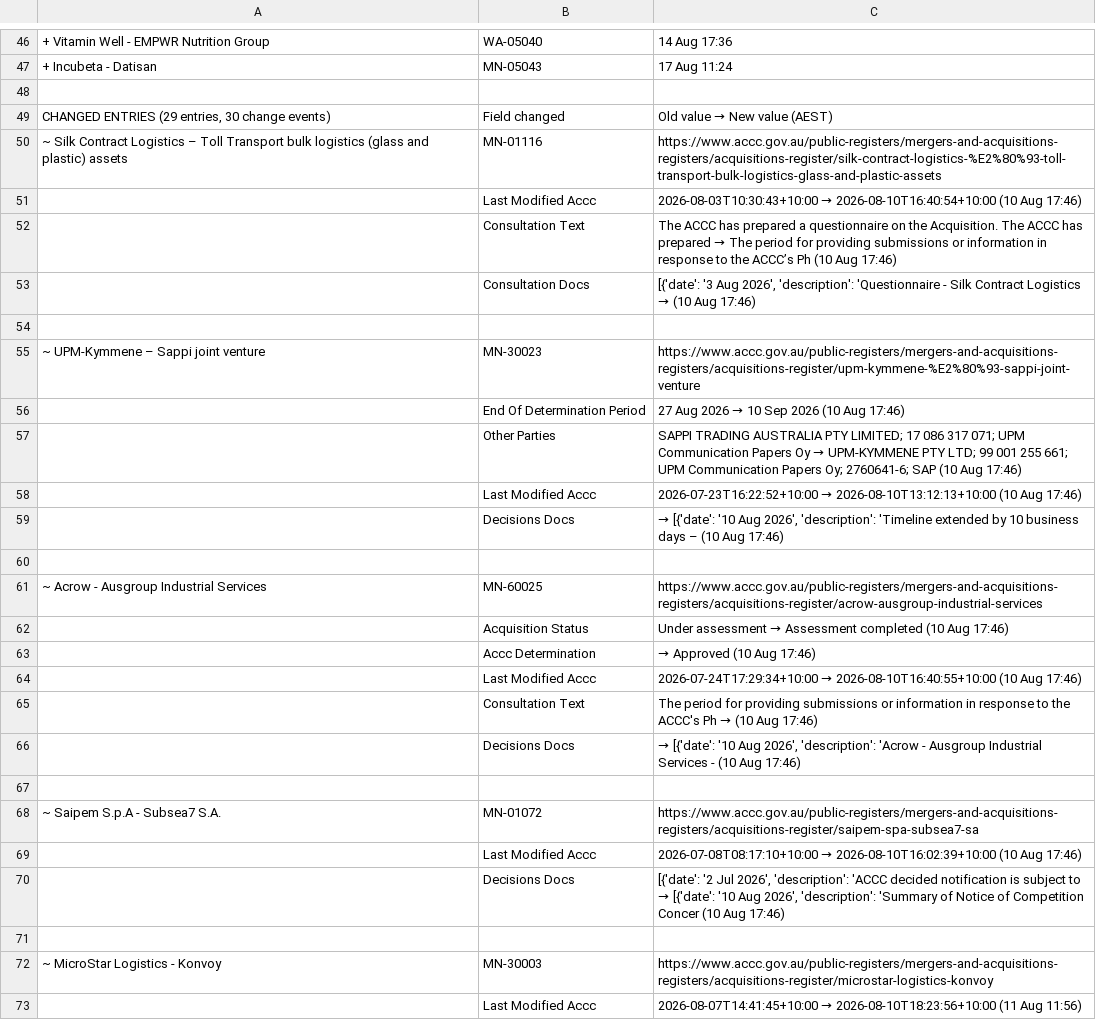
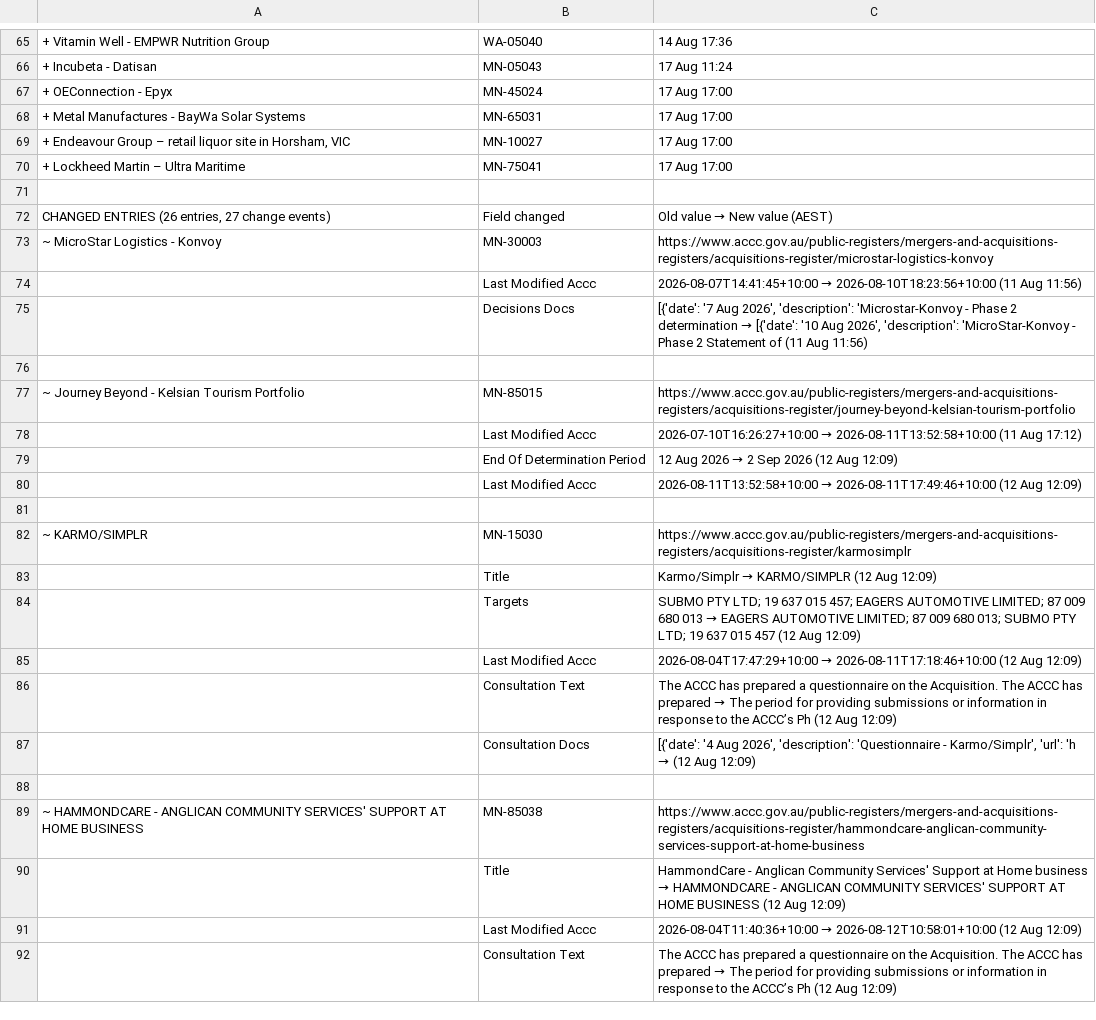
Before and after one commit to Test0112358/notification-check, a CSV file: data/status.csv, drawn as a sheet; only a part is shown, gaps mark what is left out; the shorter side is filled out with more unchanged rows; removed rows and columns are numbered as before the commit, all else as after; the diff covers the shown part only; the diff names each change by its address in the sheet, - before the commit and + after, or states it on an @@ line.

```diff
--- a/data/status.csv
+++ b/data/status.csv
+row 67: + OEConnection - Epyx | MN-45024 | 17 Aug 17:00
+row 68: + Metal Manufactures - BayWa Solar Systems | MN-65031 | 17 Aug 17:00
+row 69: + Endeavour Group – retail liquor site in Horsham, VIC | MN-10027 | 17 Aug 17:00
+row 70: + Lockheed Martin – Ultra Maritime | MN-75041 | 17 Aug 17:00
-A72: CHANGED ENTRIES (29 entries, 30 change events)
+A72: CHANGED ENTRIES (26 entries, 27 change events)
-row 50: ~ Silk Contract Logistics – Toll Transport bulk logistics (glass and plastic) assets | MN-01116 | https://www.accc.gov.au/public-registers/mergers-and-acquisitions-registers/acquisitions-register/silk-contract-logistics-%E2%80%93-toll-transport-bulk-logistics-glass-and-plastic-assets
-row 51:  | Last Modified Accc | 2026-08-03T10:30:43+10:00 → 2026-08-10T16:40:54+10:00 (10 Aug 17:46)
-row 52:  | Consultation Text | The ACCC has prepared a questionnaire on the Acquisition. The ACCC has prepared → The period for providing submissions or information in response to the ACCC’s Ph (10 Aug 17:46)
-row 53:  | Consultation Docs | [{'date': '3 Aug 2026', 'description': 'Questionnaire - Silk Contract Logistics → (10 Aug 17:46)
-row 54: (empty)
-row 55: ~ UPM-Kymmene – Sappi joint venture | MN-30023 | https://www.accc.gov.au/public-registers/mergers-and-acquisitions-registers/acquisitions-register/upm-kymmene-%E2%80%93-sappi-joint-venture
-row 56:  | End Of Determination Period | 27 Aug 2026 → 10 Sep 2026 (10 Aug 17:46)
-row 57:  | Other Parties | SAPPI TRADING AUSTRALIA PTY LIMITED; 17 086 317 071; UPM Communication Papers Oy → UPM-KYMMENE PTY LTD; 99 001 255 661; UPM Communication Papers Oy; 2760641-6; SAP (10 Aug 17:46)
-row 58:  | Last Modified Accc | 2026-07-23T16:22:52+10:00 → 2026-08-10T13:12:13+10:00 (10 Aug 17:46)
-row 59:  | Decisions Docs | → [{'date': '10 Aug 2026', 'description': 'Timeline extended by 10 business days – (10 Aug 17:46)
-row 60: (empty)
-row 61: ~ Acrow - Ausgroup Industrial Services | MN-60025 | https://www.accc.gov.au/public-registers/mergers-and-acquisitions-registers/acquisitions-register/acrow-ausgroup-industrial-services
-row 62:  | Acquisition Status | Under assessment → Assessment completed (10 Aug 17:46)
-row 63:  | Accc Determination | → Approved (10 Aug 17:46)
-row 64:  | Last Modified Accc | 2026-07-24T17:29:34+10:00 → 2026-08-10T16:40:55+10:00 (10 Aug 17:46)
-row 65:  | Consultation Text | The period for providing submissions or information in response to the ACCC's Ph → (10 Aug 17:46)
-row 66:  | Decisions Docs | → [{'date': '10 Aug 2026', 'description': 'Acrow - Ausgroup Industrial Services - (10 Aug 17:46)
-row 67: (empty)
-row 68: ~ Saipem S.p.A - Subsea7 S.A. | MN-01072 | https://www.accc.gov.au/public-registers/mergers-and-acquisitions-registers/acquisitions-register/saipem-spa-subsea7-sa
-row 69:  | Last Modified Accc | 2026-07-08T08:17:10+10:00 → 2026-08-10T16:02:39+10:00 (10 Aug 17:46)
-row 70:  | Decisions Docs | [{'date': '2 Jul 2026', 'description': 'ACCC decided notification is subject to → [{'date': '10 Aug 2026', 'description': 'Summary of Notice of Competition Concer (10 Aug 17:46)
-row 71: (empty)
```
Also changed, not shown: 31 added rows, 6 removed rows, 1 moved row and 9 edited cells elsewhere in this file, data/register.csv, 5 other files.
